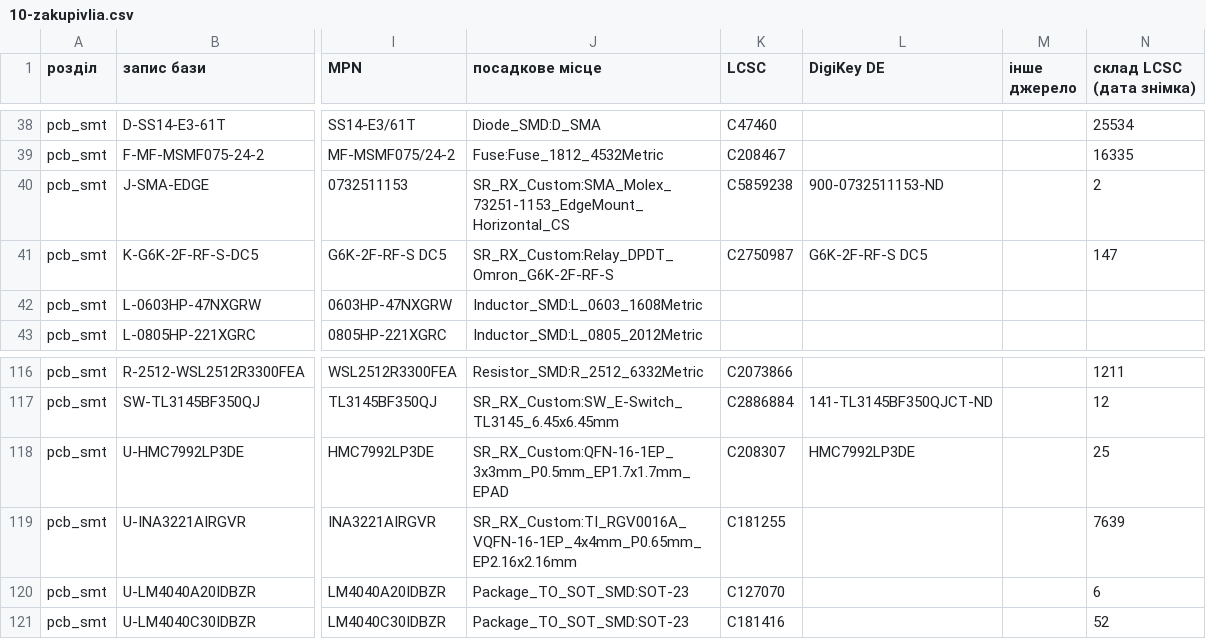
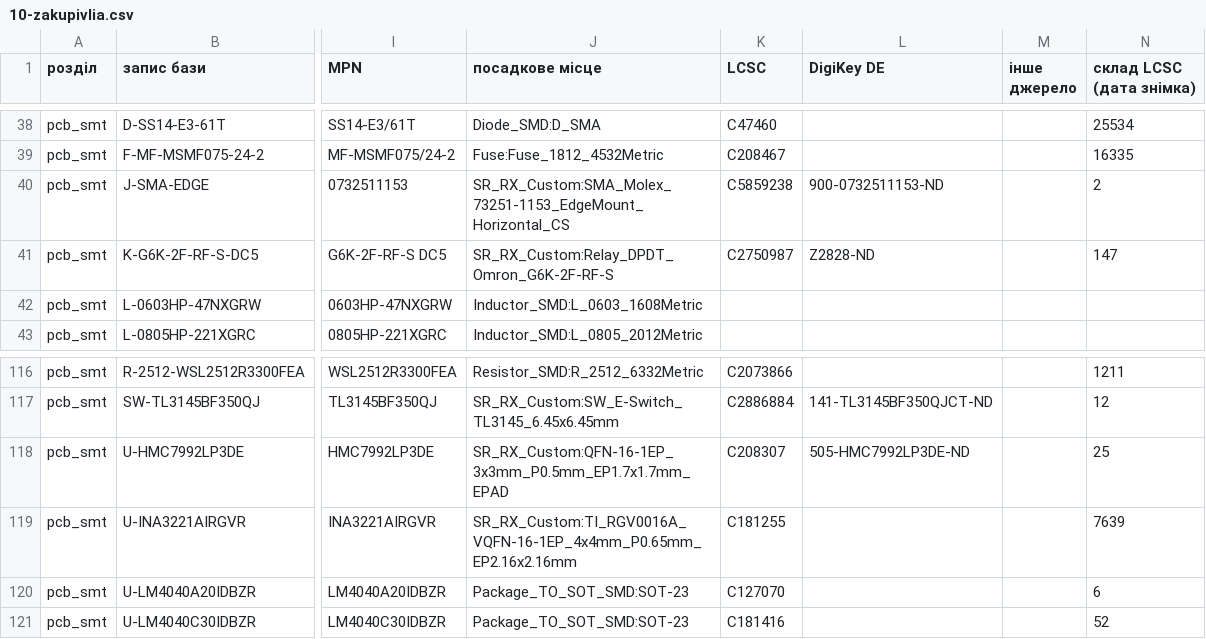
Before and after one commit to lizbeth307/lizbeth307, a CSV file: sat-receiver-audit/build/10-zakupivlia.csv, drawn as a sheet; only a part is shown, gaps mark what is left out; the diff covers the shown part only; the diff names each change by its address in the sheet, - before the commit and + after, or states it on an @@ line.

```diff
--- a/sat-receiver-audit/build/10-zakupivlia.csv
+++ b/sat-receiver-audit/build/10-zakupivlia.csv
-L41 (DigiKey DE): G6K-2F-RF-S DC5
+L41 (DigiKey DE): Z2828-ND
-L118 (DigiKey DE): HMC7992LP3DE
+L118 (DigiKey DE): 505-HMC7992LP3DE-ND
```
Also changed, not shown: 16 edited cells elsewhere in this file, 2 other files.
